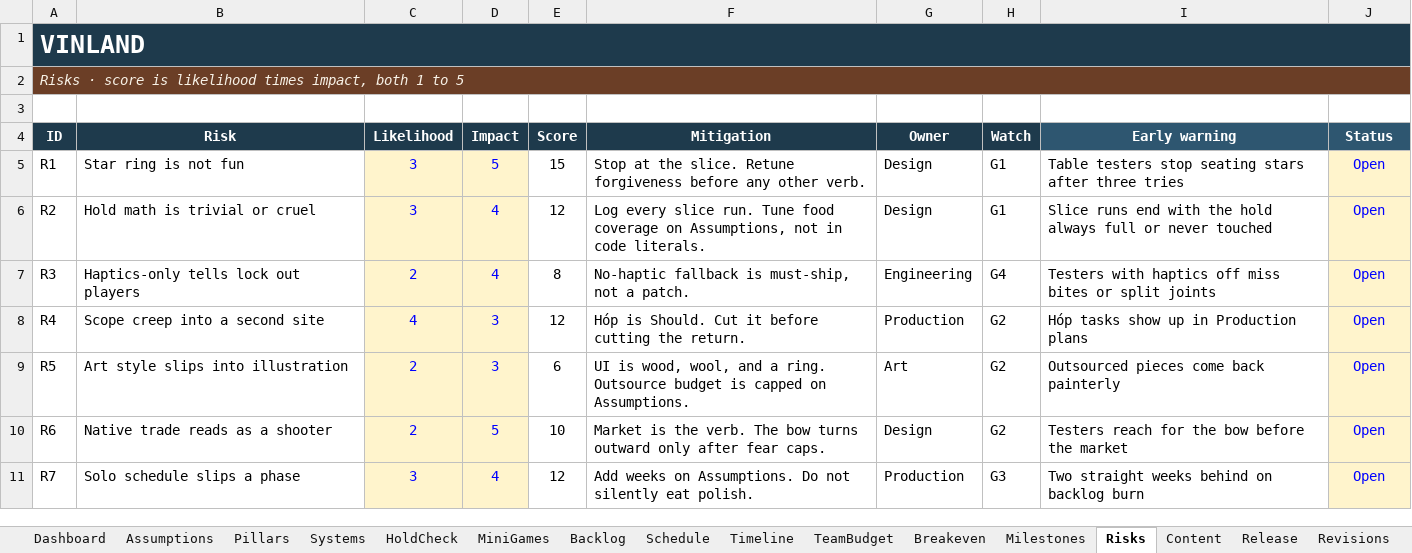
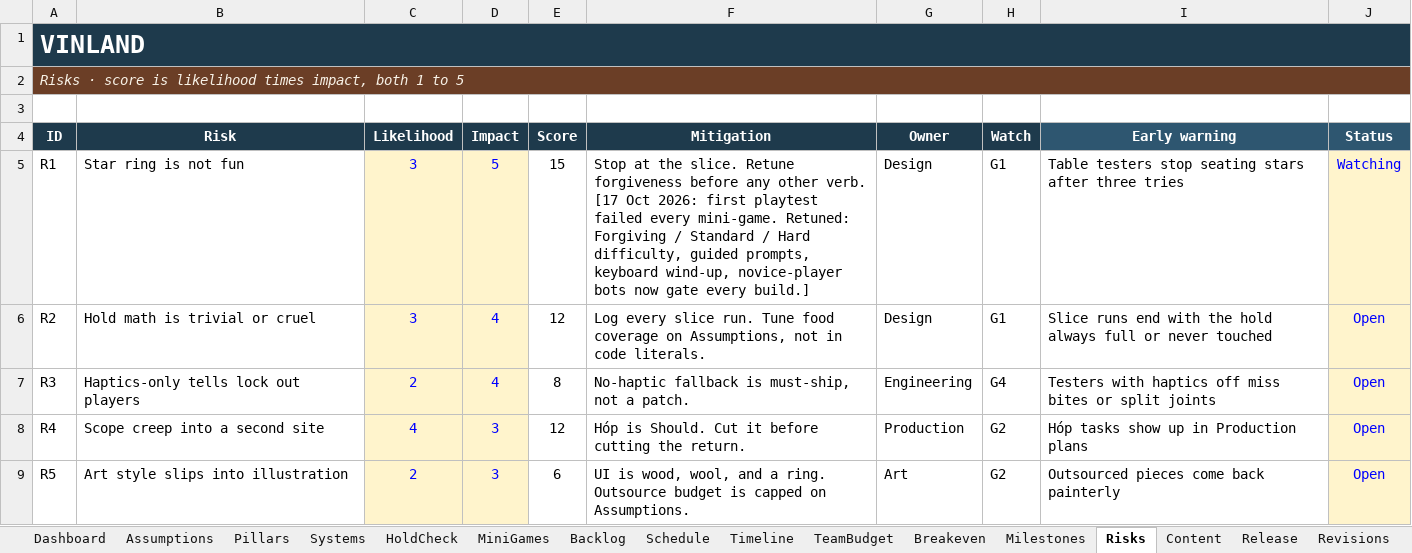
Before and after one commit to nickdoneysr/Vinland, an Excel workbook: docs/Vinland_Game_Development_Plan.xlsx, sheet Risks, drawn as a sheet; only a part is shown; the shorter side is filled out with more unchanged rows; values as stored, in another font and other column widths than the file's, no borders; charts and pictures and conditional formats not drawn; the diff names each change by its address in the sheet, - before the commit and + after, or states it on an @@ line.

```diff
--- a/docs/Vinland_Game_Development_Plan.xlsx (sheet Risks)
+++ b/docs/Vinland_Game_Development_Plan.xlsx (sheet Risks)
-F5 (Mitigation): …other verb.
+F5 (Mitigation): …other verb. [17 Oct 2026: first playtest failed every mini-game. Retuned: Forgiving / Standard / Hard difficulty, guided prompts, keyboard wind-up, novice-player bots now gate every build.]
-J5 (Status): Open
+J5 (Status): Watching
```
Also changed, not shown: sheet Backlog, charts or pictures, 2 other files.
